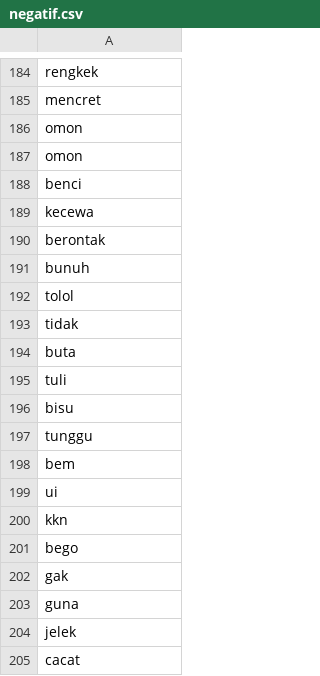
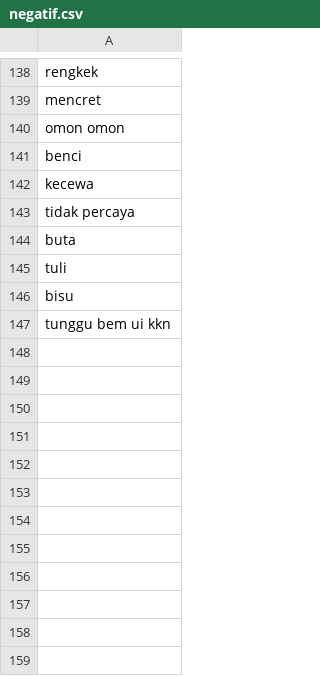
Before and after one commit to jamilulalng/kamus_emoticon, a CSV file: negatif.csv, drawn as a sheet; only a part is shown, gaps mark what is left out; the diff covers the shown part only.

```diff
--- a/negatif.csv
+++ b/negatif.csv
@@ -185,10 +139,6 @@ rengkek
 mencret
-omon
-omon
+omon omon
 benci
 kecewa
-berontak
-bunuh
-tolol
-tidak
+tidak percaya
 buta
@@ -196,10 +146,2 @@ tuli
 bisu
-tunggu
-bem
-ui
-kkn
-bego
-gak
-guna
-jelek
-cacat
+tunggu bem ui kkn
```
Also changed, not shown: 80 removed rows and 32 edited cells elsewhere in this file.
